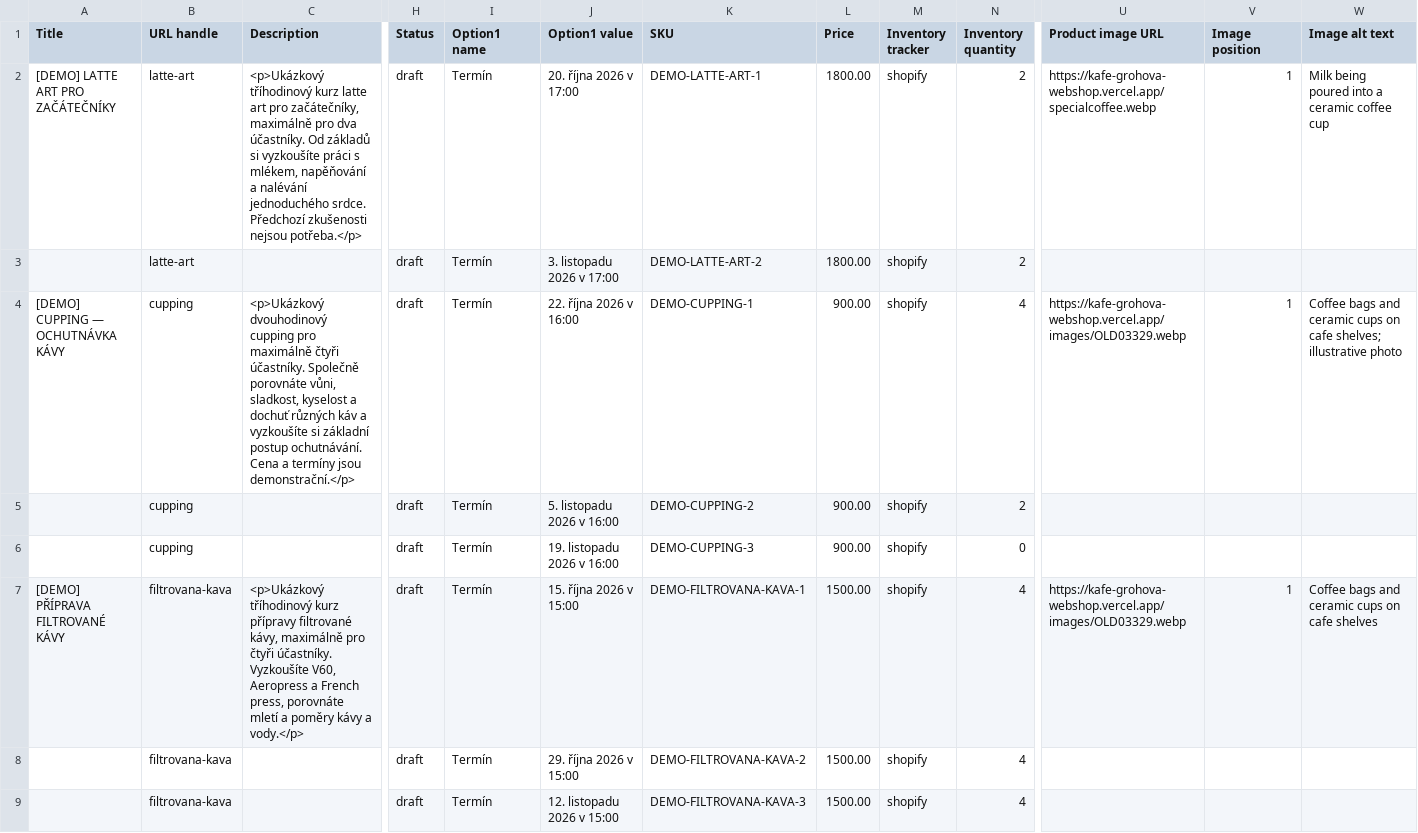
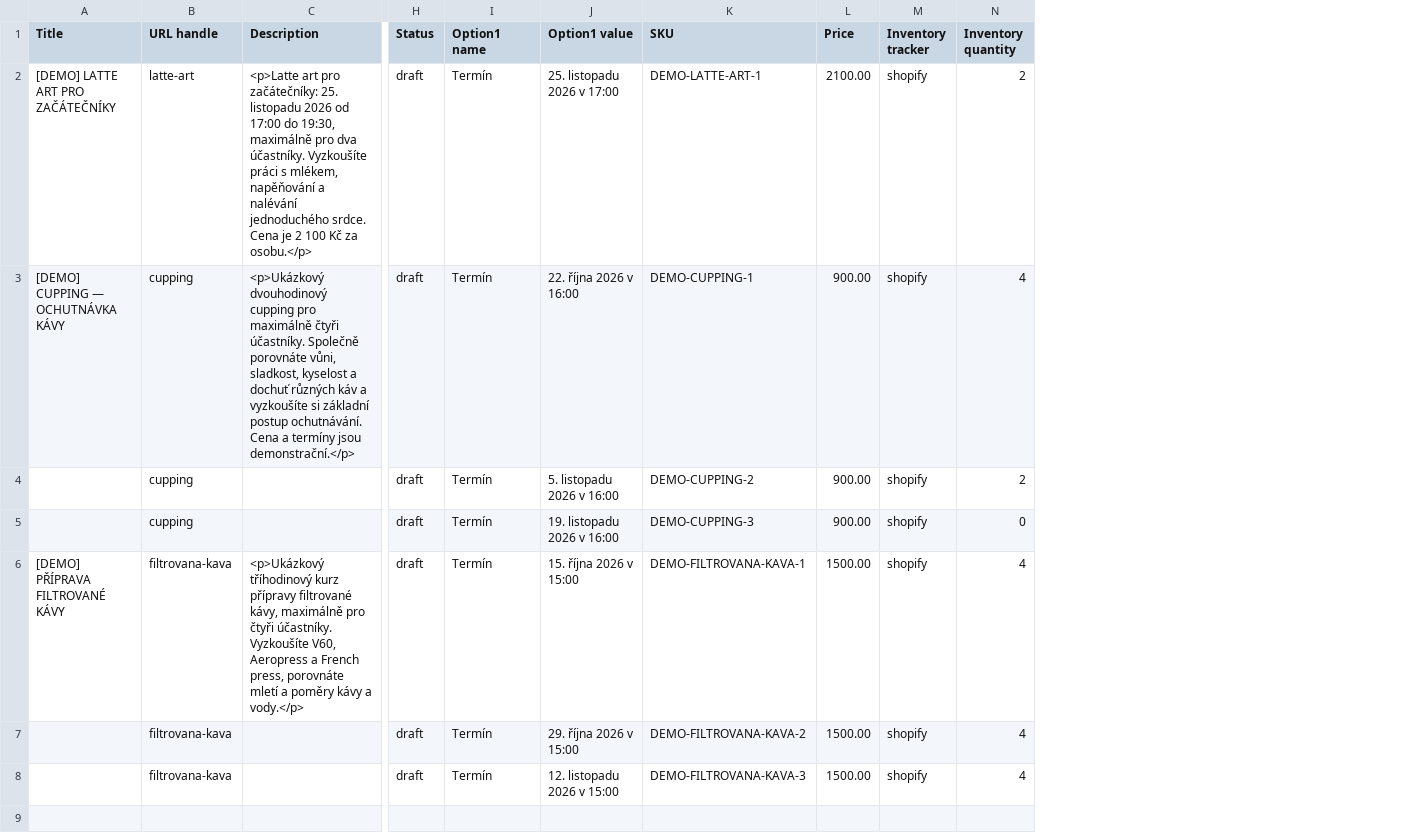
Before and after one commit to MartinMateju/kafe-grohova-webshop, a CSV file: data/shopify/products.csv, drawn as a sheet; only a part is shown, gaps mark what is left out; removed rows and columns are numbered as before the commit, all else as after; rows hold the shown columns only; the diff names each change by its address in the sheet, - before the commit and + after, or states it on an @@ line.

Commit message:
Redesign Kafe Grohova storefront and launch latte-art offer (#7)
* Redesign storefront with Grohova photo-led brand and course offers

* Use Switzer typography across the storefront

* Replace homepage portrait with cafe window photograph

* Use brand accent colors for italic text

* Give homepage headings distinct editorial compositions

```diff
--- a/data/shopify/products.csv
+++ b/data/shopify/products.csv
-column U (Product image URL), row 2: https://kafe-grohova-webshop.vercel.app/specialcoffee.webp; rows 4-7: https://kafe-grohova-webshop.vercel.app/images/OLD03329.webp |  |  | https://kafe-grohova-webshop.vercel.app/images/OLD03329.webp
-column V (Image position), row 2: 1; rows 4-7: 1 |  |  | 1
-column W (Image alt text), row 2: Milk being poured into a ceramic coffee cup; rows 4-7: Coffee bags and ceramic cups on cafe shelves; illustrative photo |  |  | Coffee bags and ceramic cups on cafe shelves
-C2 (Description): <p>Ukázkový tříhodinový kurz latte art pro začátečníky, maximálně pro dva účastníky. Od základů si vyzkoušíte práci s mlékem, napěňování a nalévání jednoduchého srdce. Předchozí zkušenosti nejsou potřeba.</p>
+C2 (Description): <p>Latte art pro začátečníky: 25. listopadu 2026 od 17:00 do 19:30, maximálně pro dva účastníky. Vyzkoušíte práci s mlékem, napěňování a nalévání jednoduchého srdce. Cena je 2 100 Kč za osobu.</p>
-J2 (Option1 value): 20. října 2026 v 17:00
+J2 (Option1 value): 25. listopadu 2026 v 17:00
-L2 (Price): 1800.00
+L2 (Price): 2100.00
-row 3:  | latte-art |  | draft | Termín | 3. listopadu 2026 v 17:00 | DEMO-LATTE-ART-2 | 1800.00 | shopify | 2
```
Also changed, not shown: 58 other files.
